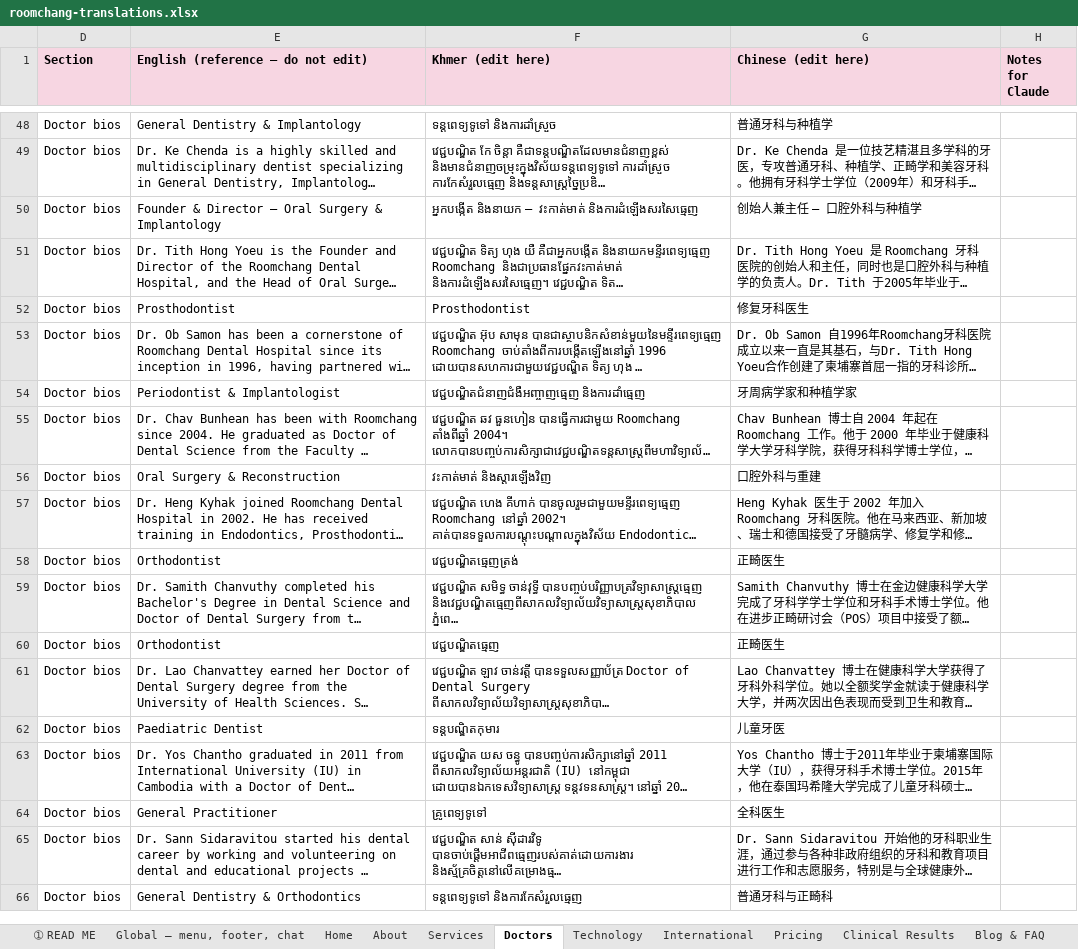
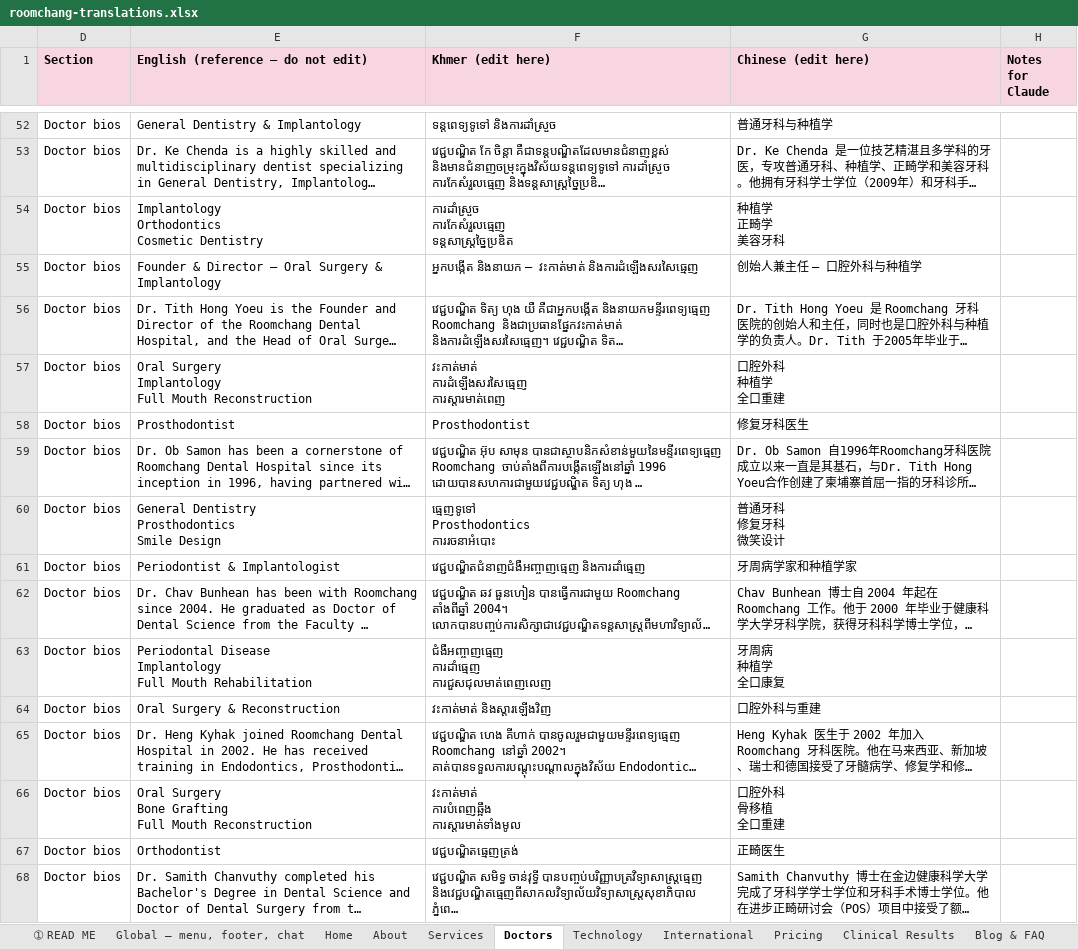
Before and after one commit to krinklechips/roomchang, an Excel workbook: docs/translations/roomchang-translations.xlsx, sheet Doctors, drawn as a sheet; only a part is shown, gaps mark what is left out; the shorter side is filled out with more unchanged rows; long unchanged cells end in …; values as stored, in another font and other column widths than the file's, no borders; ↵ is a line break in a cell; the diff covers the shown part only; the diff names each change by its address in the sheet, - before the commit and + after, or states it on an @@ line.

```diff
--- a/docs/translations/roomchang-translations.xlsx (sheet Doctors)
+++ b/docs/translations/roomchang-translations.xlsx (sheet Doctors)
+row 54: Doctor bios | Implantology ↵ Orthodontics ↵ Cosmetic Dentistry | ការដាំស្រួច ↵ ការកែសំរួលធ្មេញ ↵ ទន្តសាស្ត្រច្នៃប្រឌិត | 种植学 ↵ 正畸学 ↵ 美容牙科
+row 57: Doctor bios | Oral Surgery ↵ Implantology ↵ Full Mouth Reconstruction | វះកាត់មាត់ ↵ ការដំឡើងសរសៃធ្មេញ ↵ ការស្តារមាត់ពេញ | 口腔外科 ↵ 种植学 ↵ 全口重建
+row 60: Doctor bios | General Dentistry ↵ Prosthodontics ↵ Smile Design | ធ្មេញទូទៅ ↵ Prosthodontics ↵ ការរចនាអំបោះ | 普通牙科 ↵ 修复牙科 ↵ 微笑设计
+row 63: Doctor bios | Periodontal Disease ↵ Implantology ↵ Full Mouth Rehabilitation | ជំងឺអញ្ចាញធ្មេញ ↵ ការដាំធ្មេញ ↵ ការជួសជុលមាត់ពេញលេញ | 牙周病 ↵ 种植学 ↵ 全口康复
+row 66: Doctor bios | Oral Surgery ↵ Bone Grafting ↵ Full Mouth Reconstruction | វះកាត់មាត់ ↵ ការបំពេញឆ្អឹង ↵ ការស្តារមាត់ទាំងមូល | 口腔外科 ↵ 骨移植 ↵ 全口重建
```
Also changed, not shown: 10 added rows elsewhere in this sheet, sheet Blog & FAQ, sheet Services, sheet Technology, sheet Careers, sheet ➀ READ ME, hidden cells, 2 other files.
